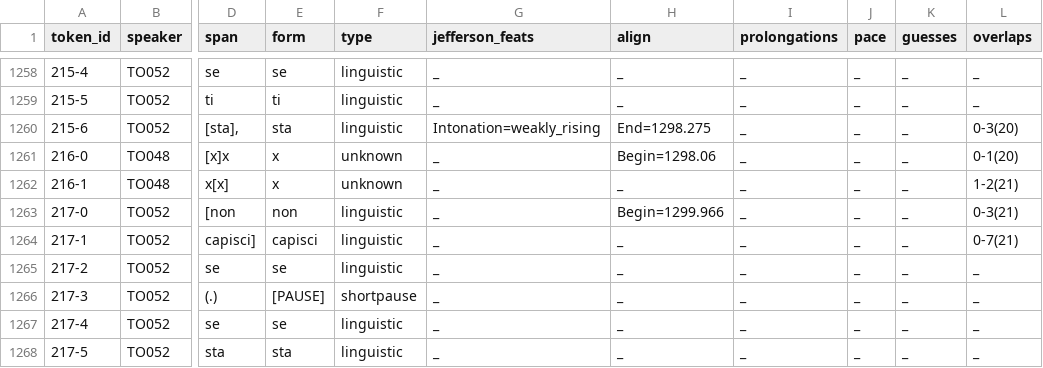
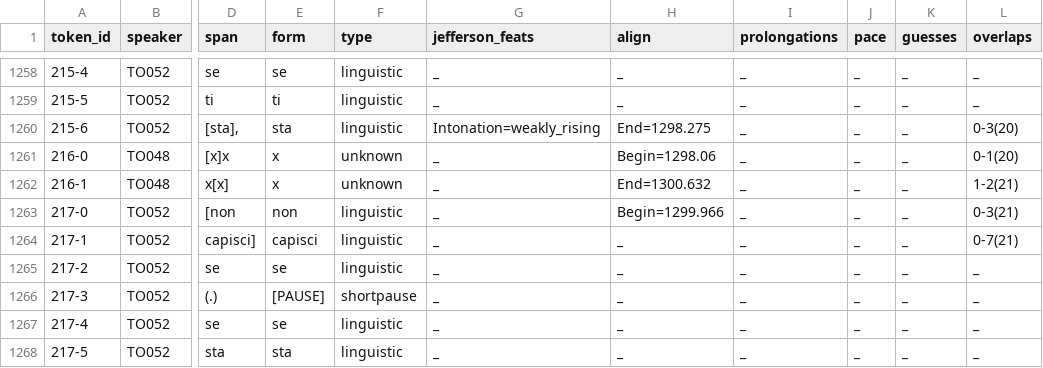
Before and after one commit to KIParla/KIP, a TSV file: tsv/TOA3008.vert.tsv, drawn as a sheet; only a part is shown, gaps mark what is left out; the diff names each change by its address in the sheet, - before the commit and + after, or states it on an @@ line.

```diff
--- a/tsv/TOA3008.vert.tsv
+++ b/tsv/TOA3008.vert.tsv
-H1262 (align): _
+H1262 (align): End=1300.632
```
Also changed, not shown: tsv/BOD2015.vert.tsv, tsv/TOD2011.vert.tsv.
